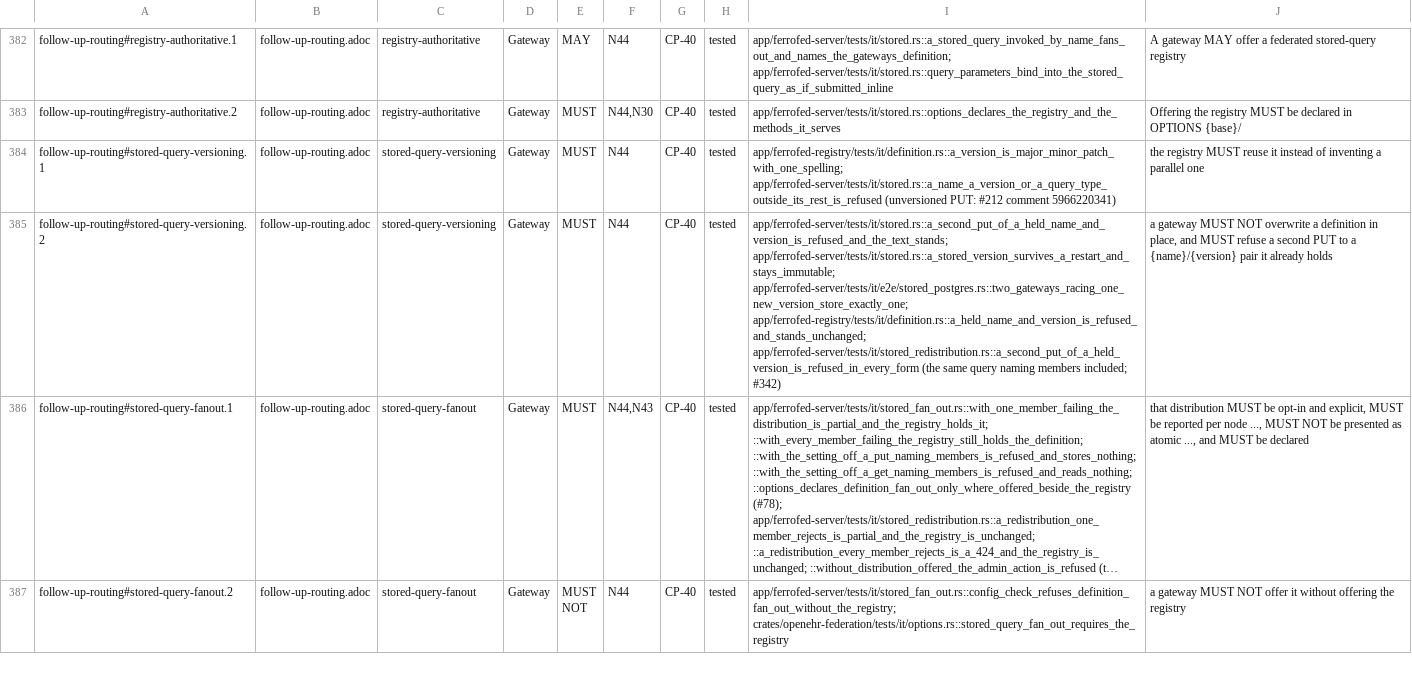
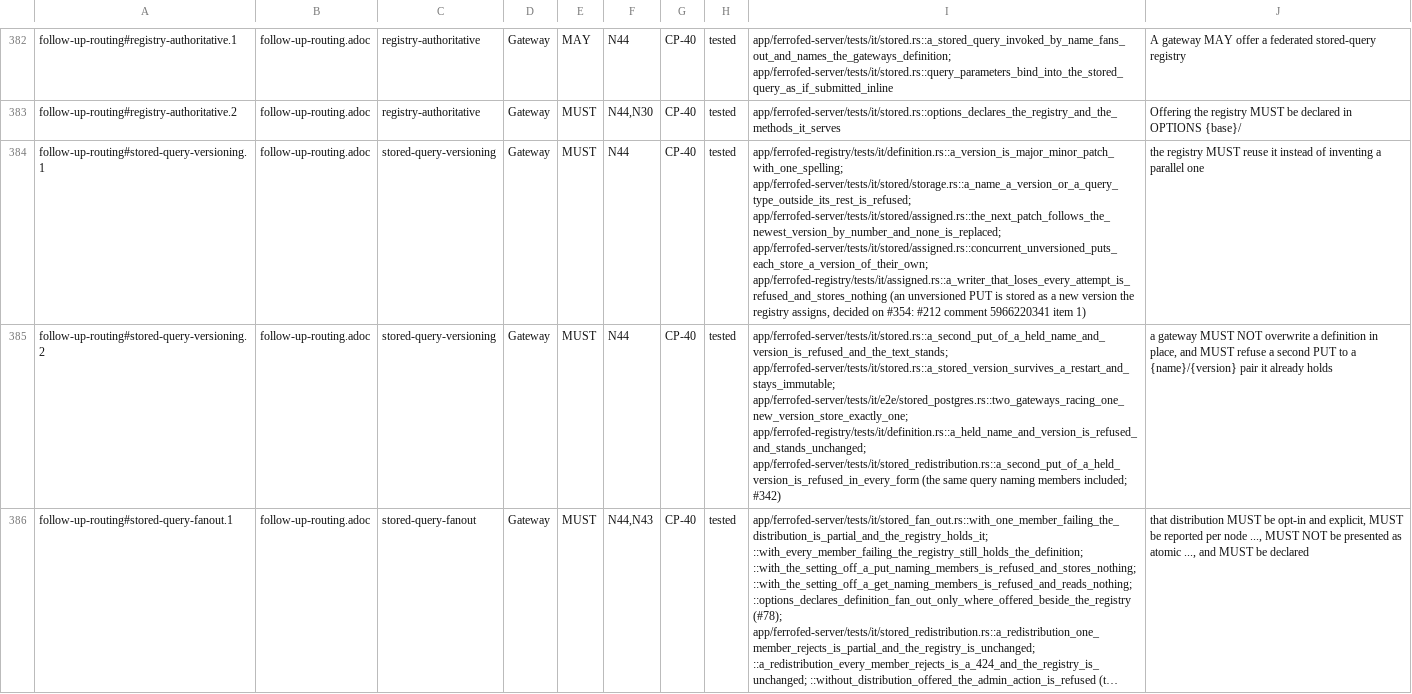
Before and after one commit to FerroHEALTH/FerroFED, a TSV file: conformance/obligations.tsv, drawn as a sheet; only a part is shown, gaps mark what is left out; the shorter side is filled out with more unchanged rows; long unchanged cells end in …; the diff names each change by its address in the sheet, - before the commit and + after, or states it on an @@ line.

Commit message:
feat: store an unversioned stored-query PUT as a new version the registry assigns (#875)
PUT {base}/v1/definition/query/{name} with no version stores the definition at a version the registry assigns: 1.0.0 for a new name, else the next patch of the newest version by number. It never replaces a held version (§12.7 stored-query-versioning; ITS-REST definition_query_store), answers 200 with Location ./{name}/{version}, and a distribution sends the assigned version. DefinitionStore gains insert_assigned: redb reads and writes in one write transaction; the default, which PostgreSQL takes, retries a version another writer stored first up to eight times and then answers 409 stored-query-held. The literal-patient refusal applies before any version is assigned. The code query-version-required is retired (Code::RETIRED), as decided on #354.

```diff
--- a/conformance/obligations.tsv
+++ b/conformance/obligations.tsv
-I384: app/ferrofed-registry/tests/it/definition.rs::a_version_is_major_minor_patch_with_one_spelling; app/ferrofed-server/tests/it/stored.rs::a_name_a_version_or_a_query_type_outside_its_rest_is_refused (unversioned PUT: #212 comment 5966220341)
+I384: app/ferrofed-registry/tests/it/definition.rs::a_version_is_major_minor_patch_with_one_spelling; app/ferrofed-server/tests/it/stored/storage.rs::a_name_a_version_or_a_query_type_outside_its_rest_is_refused; app/ferrofed-server/tests/it/stored/assigned.rs::the_next_patch_follows_the_newest_version_by_number_and_none_is_replaced; app/ferrofed-server/tests/it/stored/assigned.rs::concurrent_unversioned_puts_each_store_a_version_of_their_own; app/ferrofed-registry/tests/it/assigned.rs::a_writer_that_loses_every_attempt_is_refused_and_stores_nothing (an unversioned PUT is stored as a new version the registry assigns, decided on #354: #212 comment 5966220341 item 1)
```
Also changed, not shown: 24 other files.
